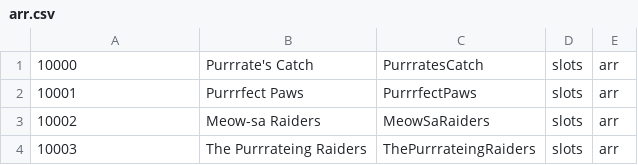
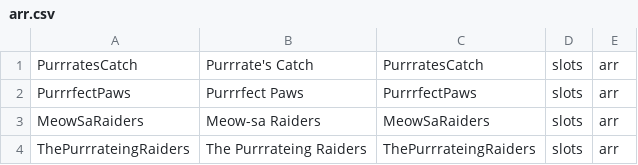
Before and after one commit to tecnodata2015/slots, a CSV file: arr.csv, drawn as a sheet.

Commit message:
Se hace ajuste de id de arrr

```diff
--- a/arr.csv
+++ b/arr.csv
@@ -1,4 +1,4 @@
-10000,Purrrate's Catch,PurrratesCatch,slots,arr
-10001,Purrrfect Paws,PurrrfectPaws,slots,arr
-10002,Meow-sa Raiders,MeowSaRaiders,slots,arr
-10003,The Purrrateing Raiders,ThePurrrateingRaiders,slots,arr
+PurrratesCatch,Purrrate's Catch,PurrratesCatch,slots,arr
+PurrrfectPaws,Purrrfect Paws,PurrrfectPaws,slots,arr
+MeowSaRaiders,Meow-sa Raiders,MeowSaRaiders,slots,arr
+ThePurrrateingRaiders,The Purrrateing Raiders,ThePurrrateingRaiders,slots,arr
```
